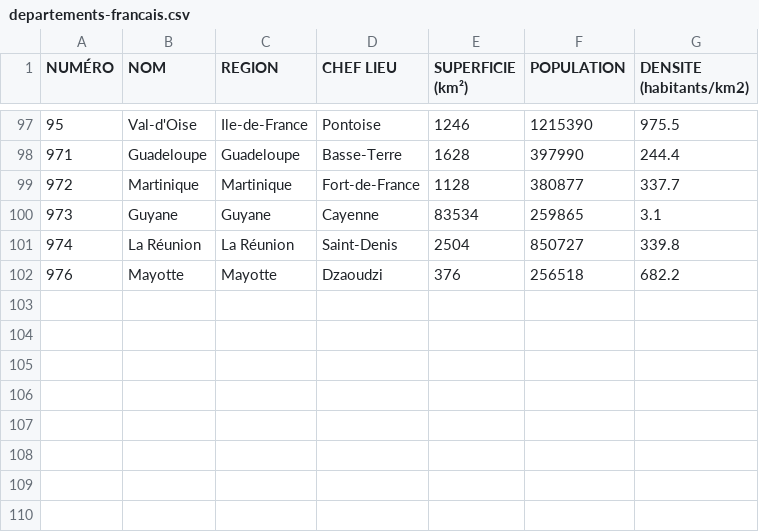
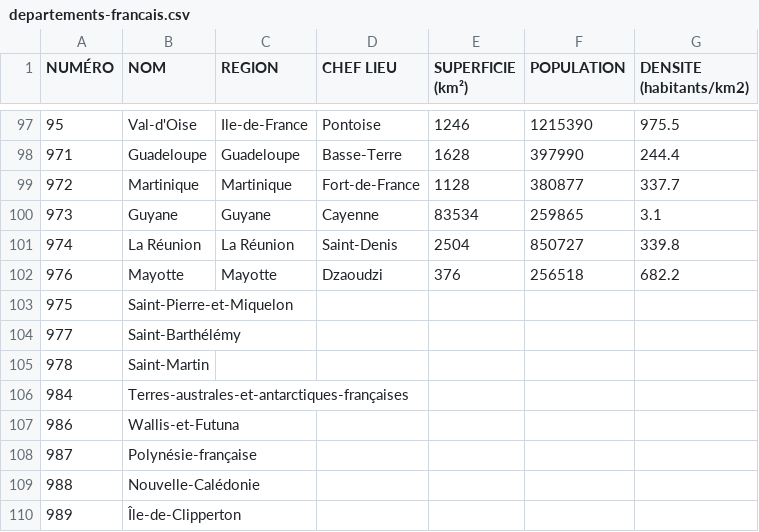
Before and after one commit to julesdichamp/cervoise, a CSV file: data/departments/departements-francais.csv, drawn as a sheet; only a part is shown, gaps mark what is left out; the diff names each change by its address in the sheet, - before the commit and + after, or states it on an @@ line.

Commit message:
added correct file: 'data/departments/departements-francais.csv

```diff
--- a/data/departments/departements-francais.csv
+++ b/data/departments/departements-francais.csv
+row 103: 975 | Saint-Pierre-et-Miquelon
+row 104: 977 | Saint-Barthélémy
+row 105: 978 | Saint-Martin
+row 106: 984 | Terres-australes-et-antarctiques-françaises
+row 107: 986 | Wallis-et-Futuna
+row 108: 987 | Polynésie-française
+row 109: 988 | Nouvelle-Calédonie
+row 110: 989 | Île-de-Clipperton
```
